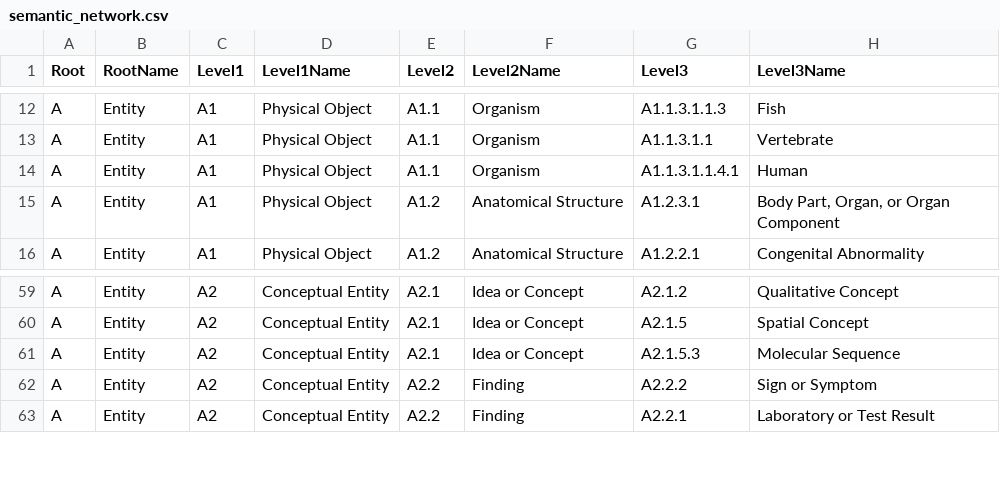
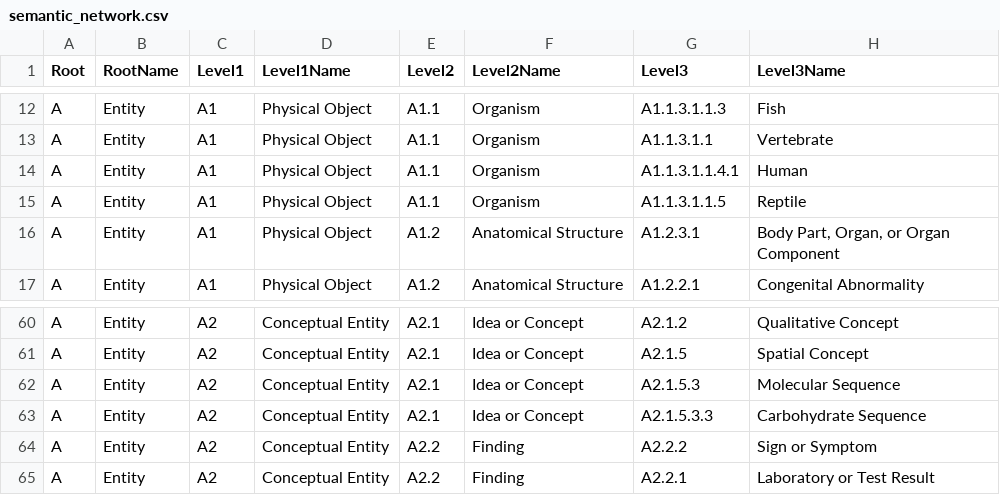
Before and after one commit to HamedBabaei/LLMs4OL, a CSV file: datasets/TaskB/UMLS/processed/semantic_network.csv (was datasets/TaskB/NCI/processed/semantic_network.csv), drawn as a sheet; only a part is shown, gaps mark what is left out.

Commit message:
[update] datasets

```diff
--- a/datasets/TaskB/NCI/processed/semantic_network.csv
+++ b/datasets/TaskB/UMLS/processed/semantic_network.csv
@@ -14,2 +14,3 @@ A,Entity,A1,Physical Object,A1.1,Organism,A1.1.3.1.1,Vertebrate
 A,Entity,A1,Physical Object,A1.1,Organism,A1.1.3.1.1.4.1,Human
+A,Entity,A1,Physical Object,A1.1,Organism,A1.1.3.1.1.5,Reptile
 A,Entity,A1,Physical Object,A1.2,Anatomical Structure,A1.2.3.1,"Body Part, Organ, or Organ Component"
@@ -61,2 +62,3 @@ A,Entity,A2,Conceptual Entity,A2.1,Idea or Concept,A2.1.5,Spatial Concept
 A,Entity,A2,Conceptual Entity,A2.1,Idea or Concept,A2.1.5.3,Molecular Sequence
+A,Entity,A2,Conceptual Entity,A2.1,Idea or Concept,A2.1.5.3.3,Carbohydrate Sequence
 A,Entity,A2,Conceptual Entity,A2.2,Finding,A2.2.2,Sign or Symptom
```
Also changed, not shown: 13 other files.
